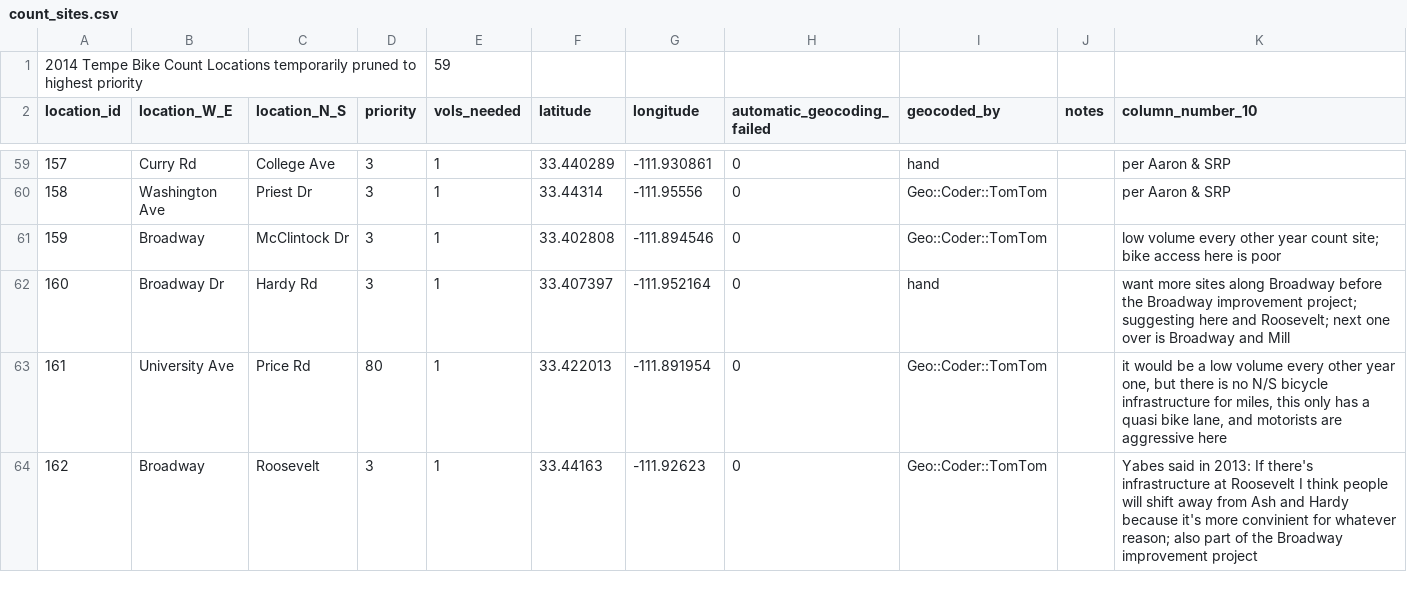
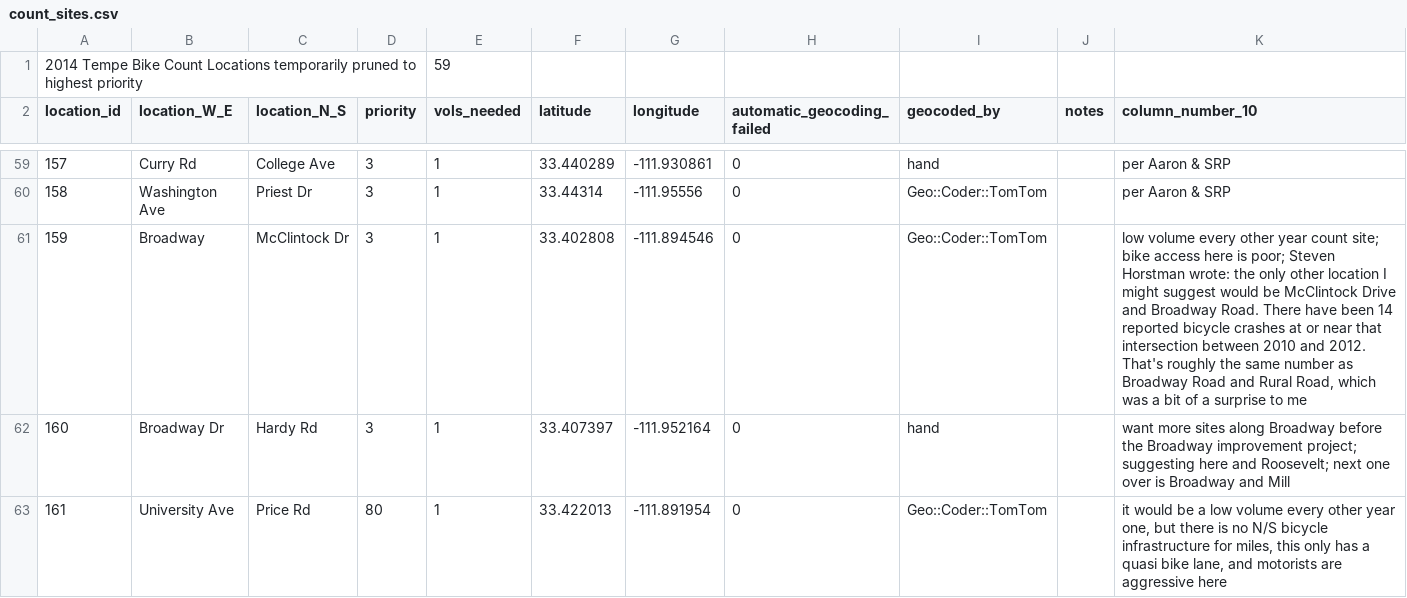
Before and after one commit to biketempe/BikeCount, a CSV file: count_sites.csv, drawn as a sheet; only a part is shown, gaps mark what is left out; the shorter side is filled out with more unchanged rows.

Commit message:
add note on 159 with comments from city staff

```diff
--- a/count_sites.csv
+++ b/count_sites.csv
@@ -60,3 +60,3 @@ location_id,location_W_E,location_N_S,priority,vols_needed,latitude,longitude,au
 158,"Washington Ave","Priest Dr",3,1,33.44314,-111.95556,0,Geo::Coder::TomTom,,"per Aaron & SRP"
-159,Broadway,"McClintock Dr",3,1,33.402808,-111.894546,0,Geo::Coder::TomTom,,"low volume every other year count site; bike access here is poor"
+159,Broadway,"McClintock Dr",3,1,33.402808,-111.894546,0,Geo::Coder::TomTom,,"low volume every other year count site; bike access here is poor; Steven Horstman wrote: the only other location I might suggest would be McClintock Drive and Broadway Road. There have been 14 reported bicycle crashes at or near that intersection between 2010 and 2012. That's roughly the same number as Broadway Road and Rural Road, which was a bit of a surprise to me"
 160,"Broadway Dr","Hardy Rd",3,1,33.407397,-111.952164,0,hand,,"want more sites along Broadway before the Broadway improvement project; suggesting here and Roosevelt; next one over is Broadway and Mill"
```
